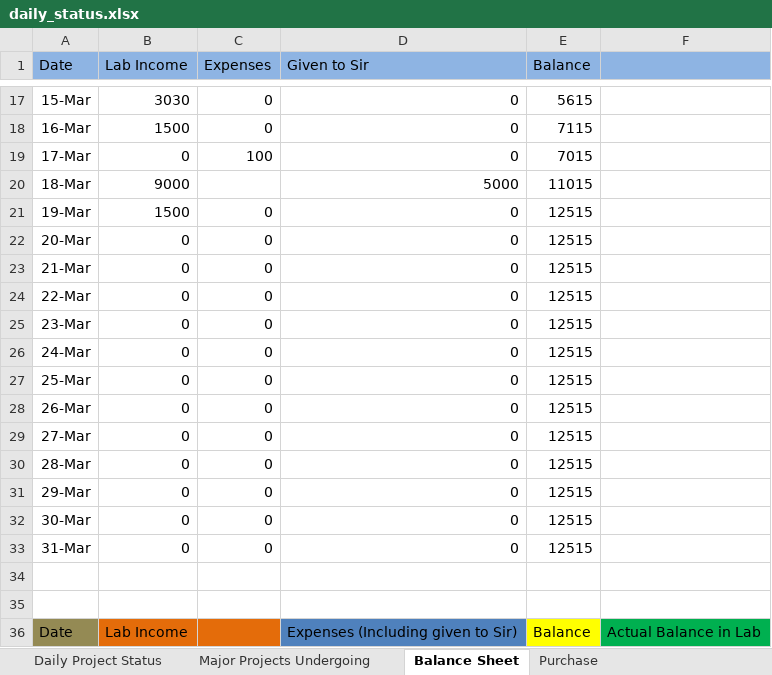
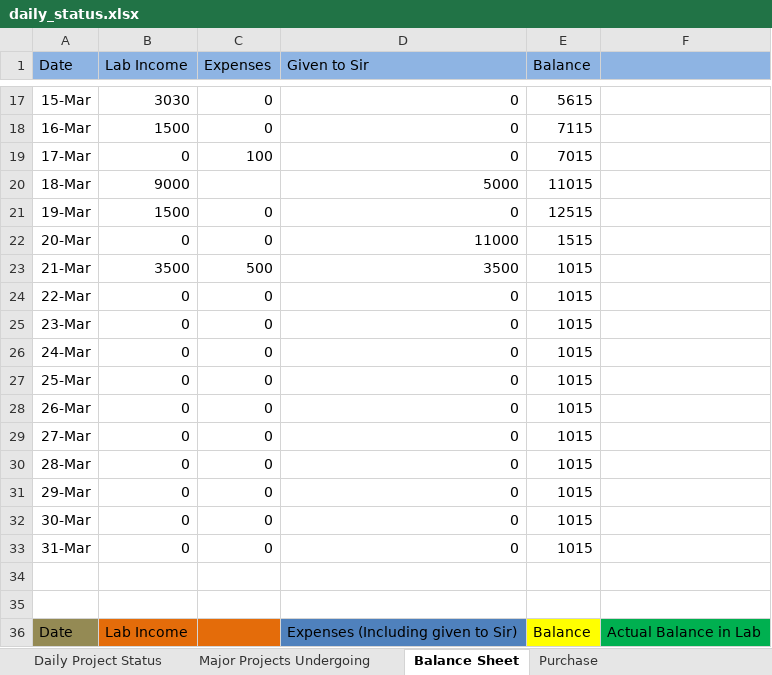
Before and after one commit to infocelab/embedded-projects, an Excel workbook: documents/training/daily_status.xlsx, sheet Balance Sheet, drawn as a sheet; only a part is shown, gaps mark what is left out; values as stored, in another font and other column widths than the file's, no borders; charts and pictures not drawn; the diff names each change by its address in the sheet, - before the commit and + after, or states it on an @@ line.

```diff
--- a/documents/training/daily_status.xlsx (sheet Balance Sheet)
+++ b/documents/training/daily_status.xlsx (sheet Balance Sheet)
-D22 (Given to Sir): 0
+D22 (Given to Sir): 11000
-E22 (Balance): 12515
+E22 (Balance): 1515
-B23 (Lab Income): 0
+B23 (Lab Income): 3500
-C23 (Expenses): 0
+C23 (Expenses): 500
-D23 (Given to Sir): 0
+D23 (Given to Sir): 3500
-E23:E33 (Balance): 12515
+E23:E33 (Balance): 1015
```
Also changed, not shown: sheet Major Projects Undergoing, sheet Purchase, charts or pictures.
